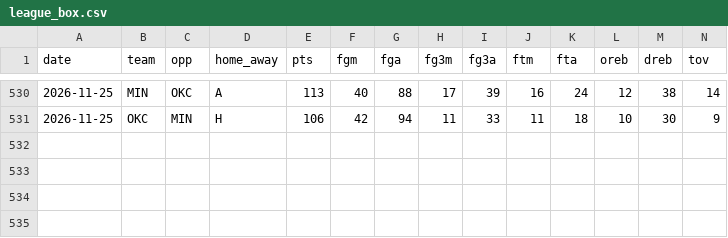
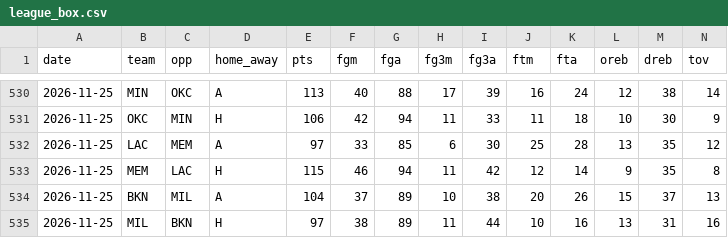
Before and after one commit to Stots714/lakers-tracker, a CSV file: data/nba_cloud/league_box.csv, drawn as a sheet; only a part is shown, gaps mark what is left out; rows hold the shown columns only; the diff names each change by its address in the sheet, - before the commit and + after, or states it on an @@ line.

```diff
--- a/data/nba_cloud/league_box.csv
+++ b/data/nba_cloud/league_box.csv
+row 532: 2026-11-25 | LAC | MEM | A | 97 | 33 | 85 | 6 | 30 | 25 | 28 | 13 | 35 | 12
+row 533: 2026-11-25 | MEM | LAC | H | 115 | 46 | 94 | 11 | 42 | 12 | 14 | 9 | 35 | 8
+row 534: 2026-11-25 | BKN | MIL | A | 104 | 37 | 89 | 10 | 38 | 20 | 26 | 15 | 37 | 13
+row 535: 2026-11-25 | MIL | BKN | H | 97 | 38 | 89 | 11 | 44 | 10 | 16 | 13 | 31 | 16
```
Also changed, not shown: data/nba_cloud/league_extras.csv, data/nba_cloud/league_inactive.csv, 5 other files.
